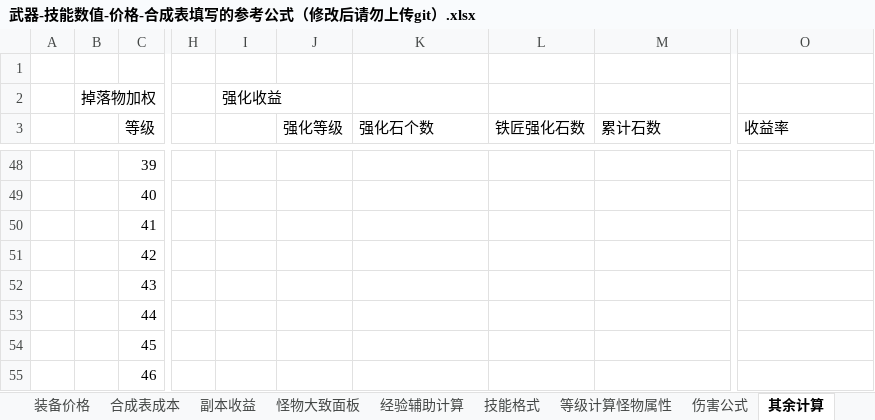
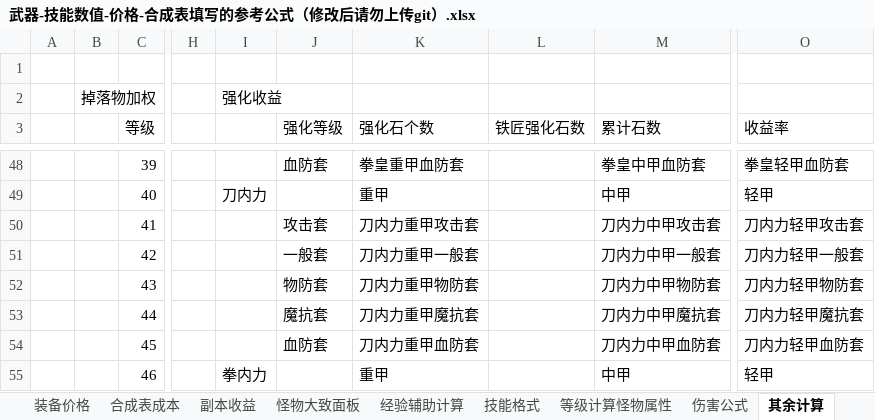
Before and after one commit to FlashNightModReborn/CrazyFlashNight, an Excel workbook: data/items/武器-技能数值-价格-合成表填写的参考公式（修改后请勿上传git）.xlsx, sheet 其余计算, drawn as a sheet; only a part is shown, gaps mark what is left out; values as stored, in another font and other column widths than the file's, no borders; the diff covers the shown part only; the diff names each change by its address in the sheet, - before the commit and + after, or states it on an @@ line.

```diff
--- a/data/items/武器-技能数值-价格-合成表填写的参考公式（修改后请勿上传git）.xlsx (sheet 其余计算)
+++ b/data/items/武器-技能数值-价格-合成表填写的参考公式（修改后请勿上传git）.xlsx (sheet 其余计算)
-J48 (强化等级): (empty)
+J48 (强化等级): 血防套
-K48 (强化石个数): (empty)
+K48 (强化石个数): 拳皇重甲血防套
-M48 (累计石数): (empty)
+M48 (累计石数): 拳皇中甲血防套
-O48 (收益率): (empty)
+O48 (收益率): 拳皇轻甲血防套
-I49: (empty)
+I49: 刀内力
-K49 (强化石个数): (empty)
+K49 (强化石个数): 重甲
-M49 (累计石数): (empty)
+M49 (累计石数): 中甲
-O49 (收益率): (empty)
+O49 (收益率): 轻甲
-J50 (强化等级): (empty)
+J50 (强化等级): 攻击套
-K50 (强化石个数): (empty)
+K50 (强化石个数): 刀内力重甲攻击套
-M50 (累计石数): (empty)
+M50 (累计石数): 刀内力中甲攻击套
-O50 (收益率): (empty)
+O50 (收益率): 刀内力轻甲攻击套
-J51 (强化等级): (empty)
+J51 (强化等级): 一般套
-K51 (强化石个数): (empty)
+K51 (强化石个数): 刀内力重甲一般套
-M51 (累计石数): (empty)
+M51 (累计石数): 刀内力中甲一般套
-O51 (收益率): (empty)
+O51 (收益率): 刀内力轻甲一般套
-J52 (强化等级): (empty)
+J52 (强化等级): 物防套
-K52 (强化石个数): (empty)
+K52 (强化石个数): 刀内力重甲物防套
-M52 (累计石数): (empty)
+M52 (累计石数): 刀内力中甲物防套
-O52 (收益率): (empty)
+O52 (收益率): 刀内力轻甲物防套
-J53 (强化等级): (empty)
+J53 (强化等级): 魔抗套
-K53 (强化石个数): (empty)
+K53 (强化石个数): 刀内力重甲魔抗套
-M53 (累计石数): (empty)
+M53 (累计石数): 刀内力中甲魔抗套
-O53 (收益率): (empty)
+O53 (收益率): 刀内力轻甲魔抗套
-J54 (强化等级): (empty)
+J54 (强化等级): 血防套
-K54 (强化石个数): (empty)
+K54 (强化石个数): 刀内力重甲血防套
-M54 (累计石数): (empty)
+M54 (累计石数): 刀内力中甲血防套
-O54 (收益率): (empty)
+O54 (收益率): 刀内力轻甲血防套
-I55: (empty)
+I55: 拳内力
-K55 (强化石个数): (empty)
+K55 (强化石个数): 重甲
-M55 (累计石数): (empty)
+M55 (累计石数): 中甲
-O55 (收益率): (empty)
+O55 (收益率): 轻甲
```
Also changed, not shown: 115 edited cells elsewhere in this sheet, 0.说明文件与教程/武器-技能数值-价格-合成表填写的参考公式（修改后请勿上传git）.xlsx.
